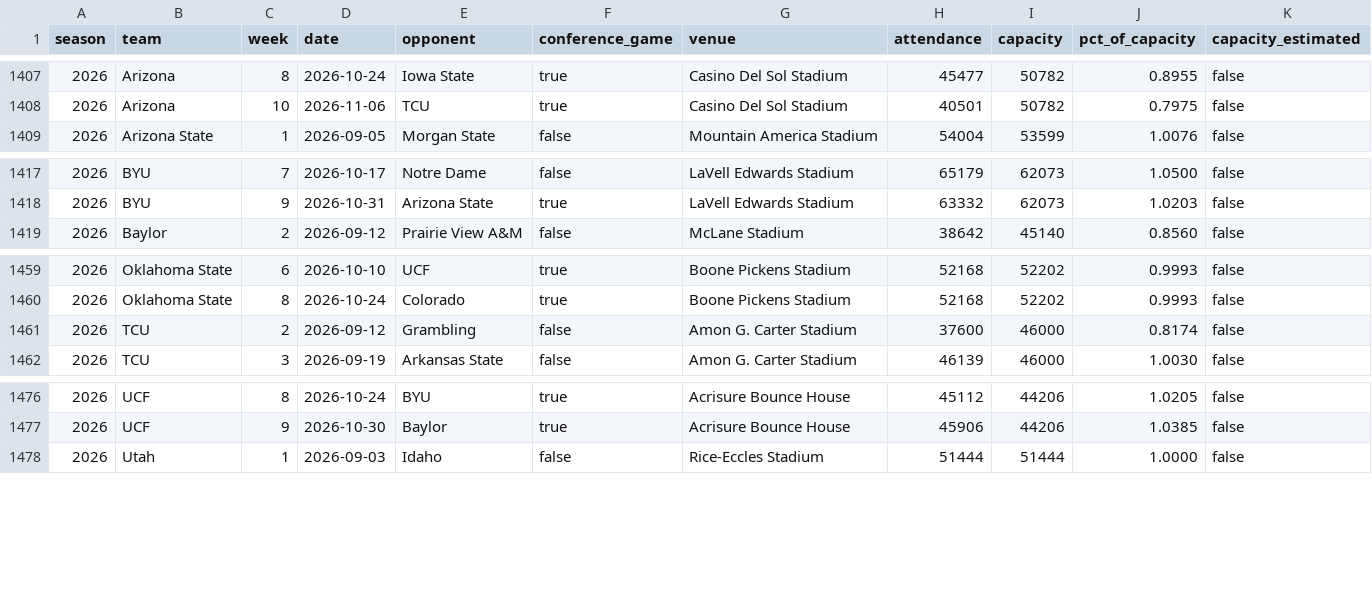
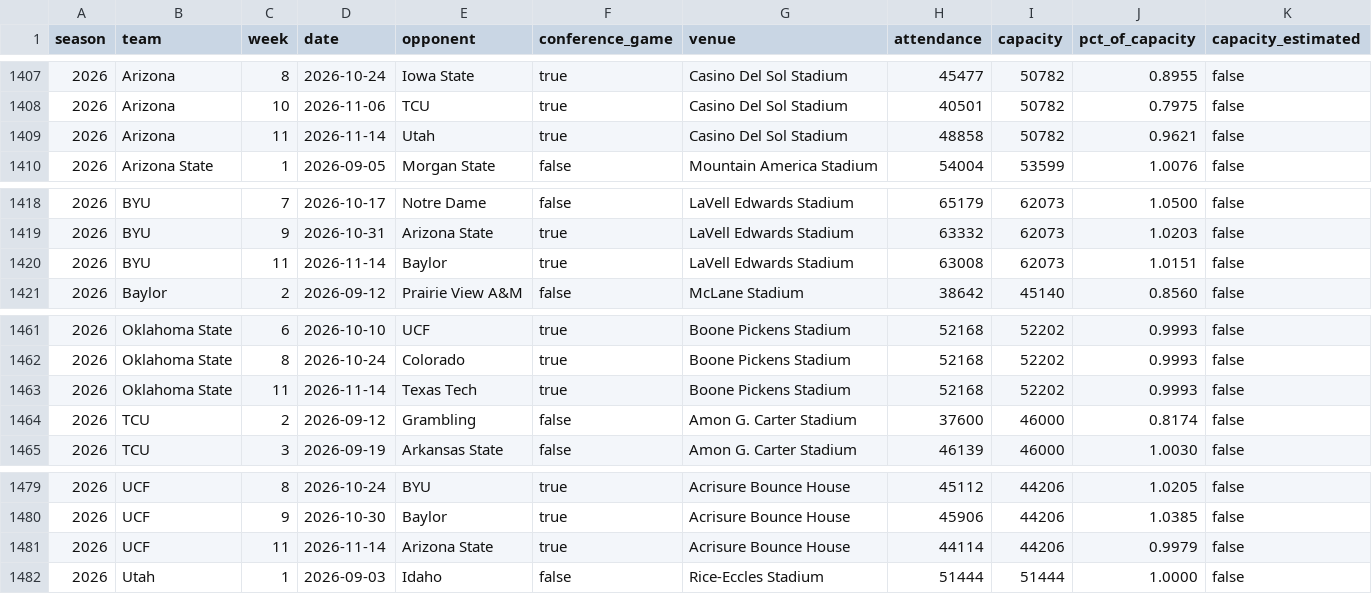
Before and after one commit to big12ology/big12ology.com, a CSV file: attendance/data/attendance.csv, drawn as a sheet; only a part is shown, gaps mark what is left out; the diff names each change by its address in the sheet, - before the commit and + after, or states it on an @@ line.

```diff
--- a/attendance/data/attendance.csv
+++ b/attendance/data/attendance.csv
+row 1409: 2026 | Arizona | 11 | 2026-11-14 | Utah | true | Casino Del Sol Stadium | 48858 | 50782 | 0.9621 | false
+row 1420: 2026 | BYU | 11 | 2026-11-14 | Baylor | true | LaVell Edwards Stadium | 63008 | 62073 | 1.0151 | false
+row 1463: 2026 | Oklahoma State | 11 | 2026-11-14 | Texas Tech | true | Boone Pickens Stadium | 52168 | 52202 | 0.9993 | false
+row 1481: 2026 | UCF | 11 | 2026-11-14 | Arizona State | true | Acrisure Bounce House | 44114 | 44206 | 0.9979 | false
```
Also changed, not shown: 12 other files.
